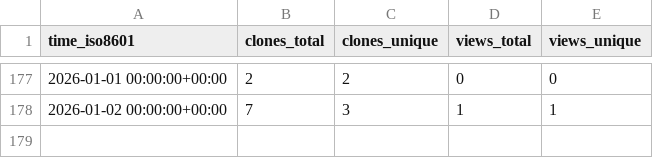
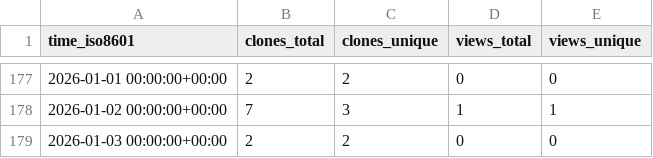
Before and after one commit to demichie/OpenPDAC-13, a CSV file: demichie/OpenPDAC-13/ghrs-data/views_clones_aggregate.csv, drawn as a sheet; only a part is shown, gaps mark what is left out.

```diff
--- a/demichie/OpenPDAC-13/ghrs-data/views_clones_aggregate.csv
+++ b/demichie/OpenPDAC-13/ghrs-data/views_clones_aggregate.csv
@@ -178 +178,2 @@ time_iso8601,clones_total,clones_unique,views_total,views_unique
 2026-01-02 00:00:00+00:00,7,3,1,1
+2026-01-03 00:00:00+00:00,2,2,0,0
```
Also changed, not shown: 1 other file.
